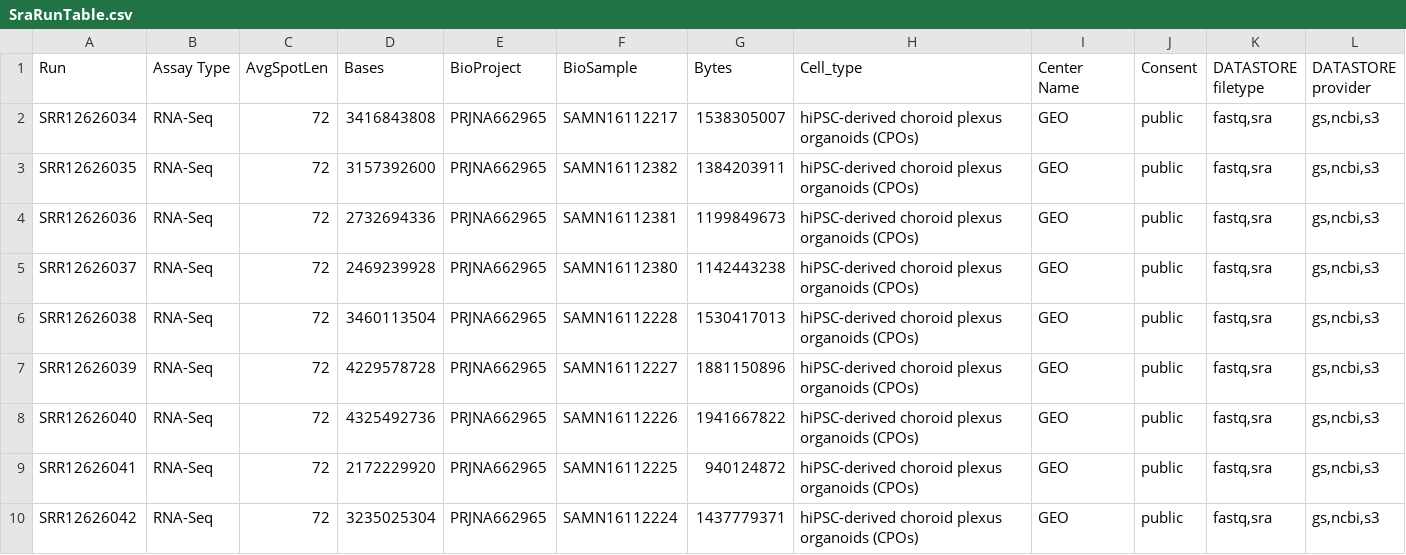
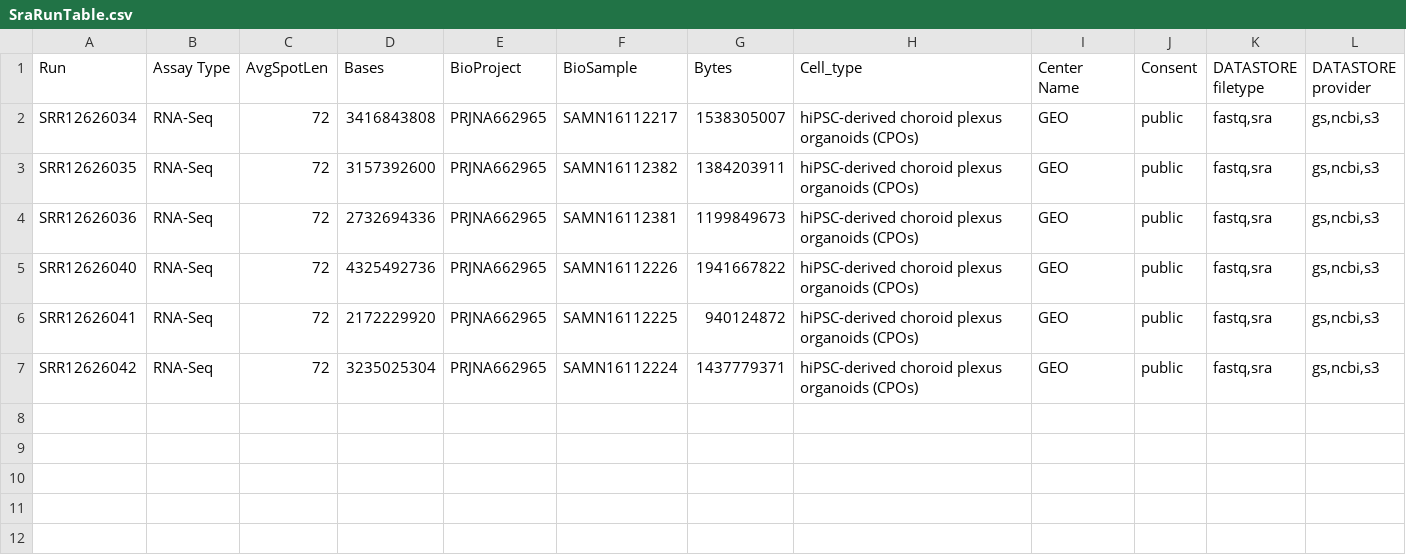
Before and after one commit to gkluber/CS378-Bio-MP1, a CSV file: SraRunTable.csv, drawn as a sheet; only a part is shown; rows hold the shown columns only; the diff names each change by its address in the sheet, - before the commit and + after, or states it on an @@ line.

```diff
--- a/SraRunTable.csv
+++ b/SraRunTable.csv
-row 5: SRR12626037 | RNA-Seq | 72 | 2469239928 | PRJNA662965 | SAMN16112380 | 1142443238 | hiPSC-derived choroid plexus organoids (CPOs) | GEO | public | fastq,sra | gs,ncbi,s3
-row 6: SRR12626038 | RNA-Seq | 72 | 3460113504 | PRJNA662965 | SAMN16112228 | 1530417013 | hiPSC-derived choroid plexus organoids (CPOs) | GEO | public | fastq,sra | gs,ncbi,s3
-row 7: SRR12626039 | RNA-Seq | 72 | 4229578728 | PRJNA662965 | SAMN16112227 | 1881150896 | hiPSC-derived choroid plexus organoids (CPOs) | GEO | public | fastq,sra | gs,ncbi,s3
```
Also changed, not shown: filtered_diff.csv, 10 other files.
